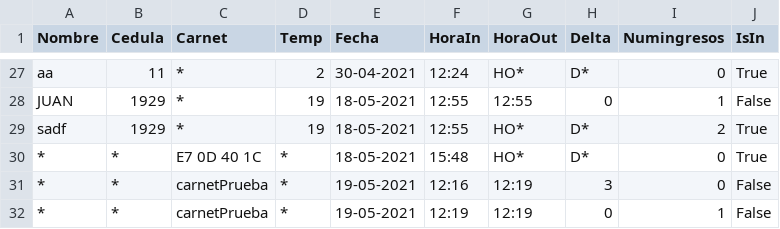
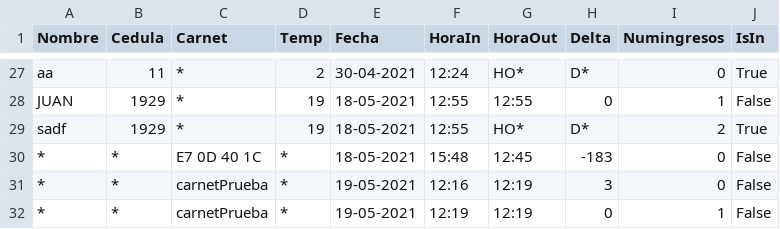
Before and after one commit to julianVelandia/UI_RETEDECON, a CSV file: src/models/data/DB.csv, drawn as a sheet; only a part is shown, gaps mark what is left out.

Commit message:
DBUpdate

```diff
--- a/src/models/data/DB.csv
+++ b/src/models/data/DB.csv
@@ -29,3 +29,3 @@ JUAN,1929,*,19,18-05-2021,12:55,12:55,0,1,False
 sadf,1929,*,19,18-05-2021,12:55,HO*,D*,2,True
-*,*,E7 0D 40 1C,*,18-05-2021,15:48,HO*,D*,0,True
+*,*,E7 0D 40 1C,*,18-05-2021,15:48,12:45,-183,0,False
 *,*,carnetPrueba,*,19-05-2021,12:16,12:19,3,0,False
```
